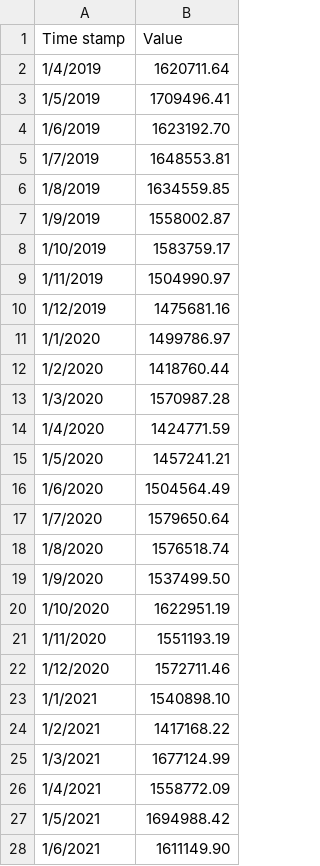
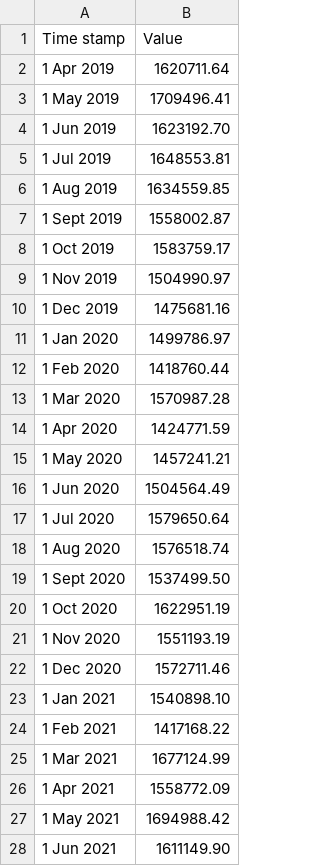
Before and after one commit to w-semaj/GrafanaTest, a CSV file: FY19-Dec FY24 Top 10 Consumption_20250117.csv, drawn as a sheet; only a part is shown; the diff covers the shown part only.

Commit message:
Add files via upload

```diff
--- a/FY19-Dec FY24 Top 10 Consumption_20250117.csv
+++ b/FY19-Dec FY24 Top 10 Consumption_20250117.csv
@@ -1,28 +1,28 @@
 Time stamp,Value
-1/4/2019,1620711.64
-1/5/2019,1709496.41
-1/6/2019,1623192.70
-1/7/2019,1648553.81
-1/8/2019,1634559.85
-1/9/2019,1558002.87
-1/10/2019,1583759.17
-1/11/2019,1504990.97
-1/12/2019,1475681.16
-1/1/2020,1499786.97
-1/2/2020,1418760.44
-1/3/2020,1570987.28
-1/4/2020,1424771.59
-1/5/2020,1457241.21
-1/6/2020,1504564.49
-1/7/2020,1579650.64
-1/8/2020,1576518.74
-1/9/2020,1537499.50
-1/10/2020,1622951.19
-1/11/2020,1551193.19
-1/12/2020,1572711.46
-1/1/2021,1540898.10
-1/2/2021,1417168.22
-1/3/2021,1677124.99
-1/4/2021,1558772.09
-1/5/2021,1694988.42
-1/6/2021,1611149.90
+1 Apr 2019,1620711.64
+1 May 2019,1709496.41
+1 Jun 2019,1623192.70
+1 Jul 2019,1648553.81
+1 Aug 2019,1634559.85
+1 Sept 2019,1558002.87
+1 Oct 2019,1583759.17
+1 Nov 2019,1504990.97
+1 Dec 2019,1475681.16
+1 Jan 2020,1499786.97
+1 Feb 2020,1418760.44
+1 Mar 2020,1570987.28
+1 Apr 2020,1424771.59
+1 May 2020,1457241.21
+1 Jun 2020,1504564.49
+1 Jul 2020,1579650.64
+1 Aug 2020,1576518.74
+1 Sept 2020,1537499.50
+1 Oct 2020,1622951.19
+1 Nov 2020,1551193.19
+1 Dec 2020,1572711.46
+1 Jan 2021,1540898.10
+1 Feb 2021,1417168.22
+1 Mar 2021,1677124.99
+1 Apr 2021,1558772.09
+1 May 2021,1694988.42
+1 Jun 2021,1611149.90
```
Also changed, not shown: 42 edited cells elsewhere in this file.
